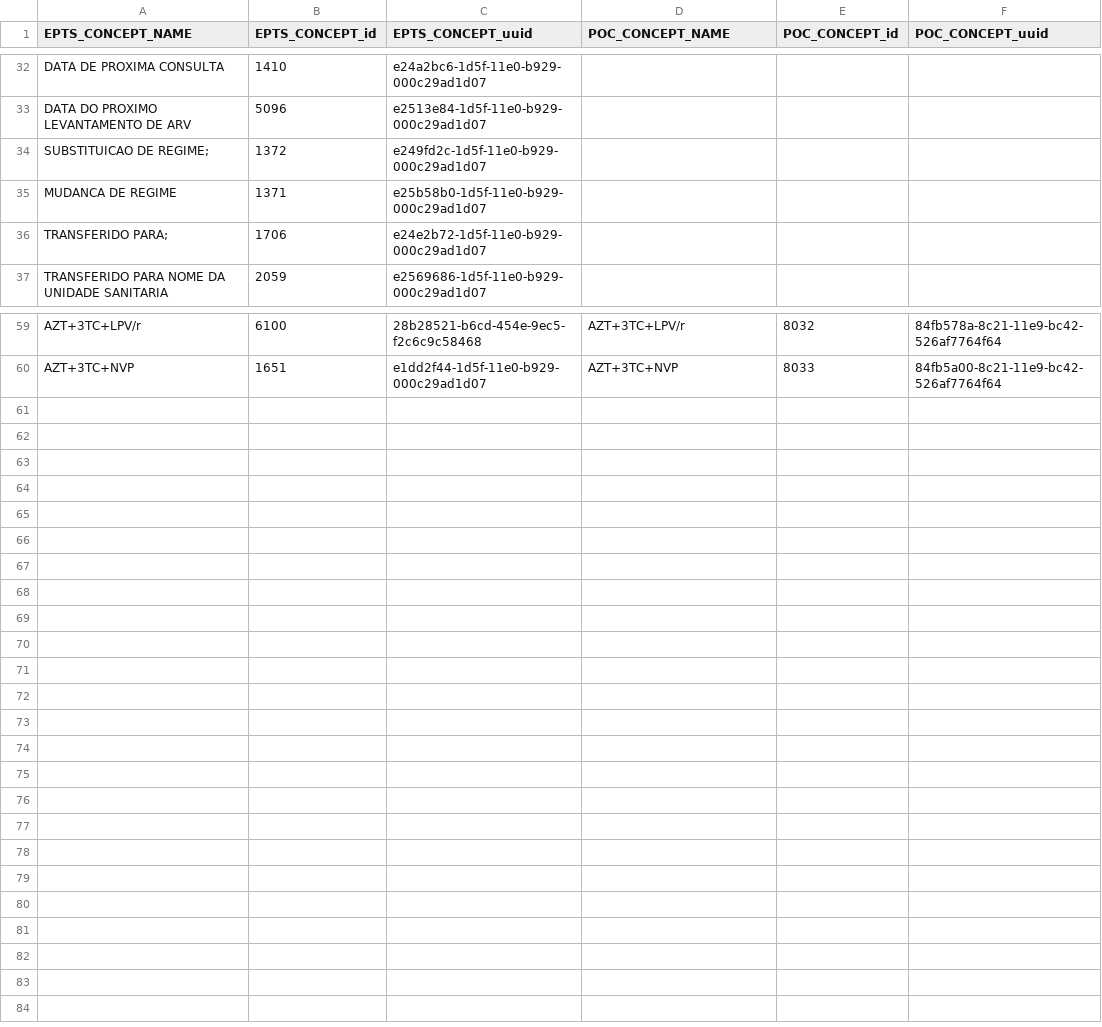
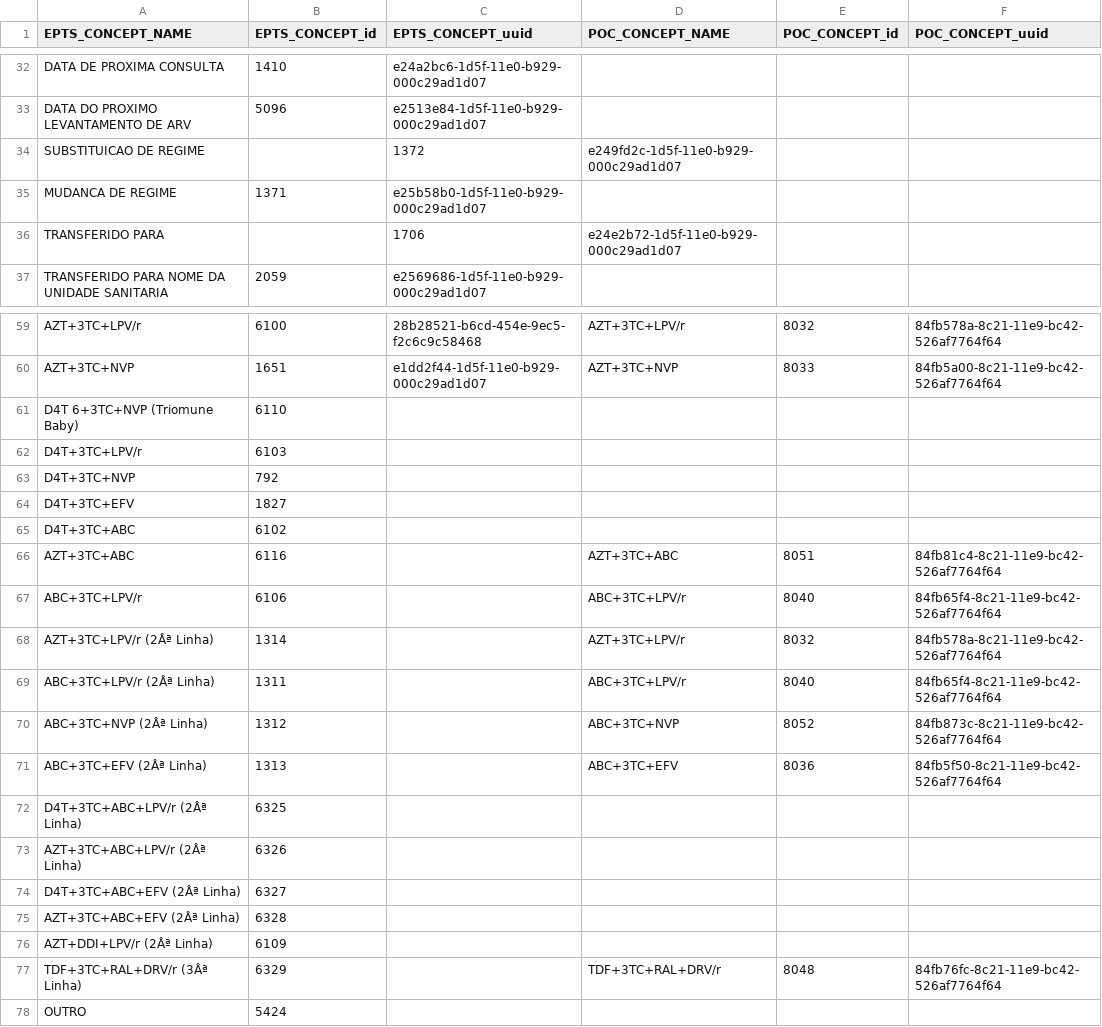
Before and after one commit to esaude/epts-platform, a CSV file: migration_to_poc/update concept map no null.csv, drawn as a sheet; only a part is shown, gaps mark what is left out; removed rows and columns are numbered as before the commit, all else as after; the diff covers the shown part only; the diff names each change by its address in the sheet, - before the commit and + after, or states it on an @@ line.

```diff
--- a/migration_to_poc/update concept map no null.csv
+++ b/migration_to_poc/update concept map no null.csv
-row 34: SUBSTITUICAO DE REGIME; | 1372 | e249fd2c-1d5f-11e0-b929-000c29ad1d07
+row 34: SUBSTITUICAO DE REGIME |  | 1372 | e249fd2c-1d5f-11e0-b929-000c29ad1d07
-row 36: TRANSFERIDO PARA; | 1706 | e24e2b72-1d5f-11e0-b929-000c29ad1d07
+row 36: TRANSFERIDO PARA |  | 1706 | e24e2b72-1d5f-11e0-b929-000c29ad1d07
+row 61: D4T 6+3TC+NVP (Triomune Baby) | 6110
+row 62: D4T+3TC+LPV/r | 6103
+row 63: D4T+3TC+NVP | 792
+row 64: D4T+3TC+EFV | 1827
+row 65: D4T+3TC+ABC | 6102
+row 66: AZT+3TC+ABC | 6116 |  | AZT+3TC+ABC | 8051 | 84fb81c4-8c21-11e9-bc42-526af7764f64
+row 67: ABC+3TC+LPV/r | 6106 |  | ABC+3TC+LPV/r | 8040 | 84fb65f4-8c21-11e9-bc42-526af7764f64
+row 68: AZT+3TC+LPV/r (2Âª Linha) | 1314 |  | AZT+3TC+LPV/r | 8032 | 84fb578a-8c21-11e9-bc42-526af7764f64
+row 69: ABC+3TC+LPV/r (2Âª Linha) | 1311 |  | ABC+3TC+LPV/r | 8040 | 84fb65f4-8c21-11e9-bc42-526af7764f64
+row 70: ABC+3TC+NVP (2Âª Linha) | 1312 |  | ABC+3TC+NVP | 8052 | 84fb873c-8c21-11e9-bc42-526af7764f64
+row 71: ABC+3TC+EFV (2Âª Linha) | 1313 |  | ABC+3TC+EFV | 8036 | 84fb5f50-8c21-11e9-bc42-526af7764f64
+row 72: D4T+3TC+ABC+LPV/r (2Âª Linha) | 6325
+row 73: AZT+3TC+ABC+LPV/r (2Âª Linha) | 6326
+row 74: D4T+3TC+ABC+EFV (2Âª Linha) | 6327
+row 75: AZT+3TC+ABC+EFV (2Âª Linha) | 6328
+row 76: AZT+DDI+LPV/r (2Âª Linha) | 6109
+row 77: TDF+3TC+RAL+DRV/r (3Âª Linha) | 6329 |  | TDF+3TC+RAL+DRV/r | 8048 | 84fb76fc-8c21-11e9-bc42-526af7764f64
+row 78: OUTRO | 5424
```
Also changed, not shown: 1 edited cell elsewhere in this file, migration_to_poc/identifier type map.csv, 5 other files.
